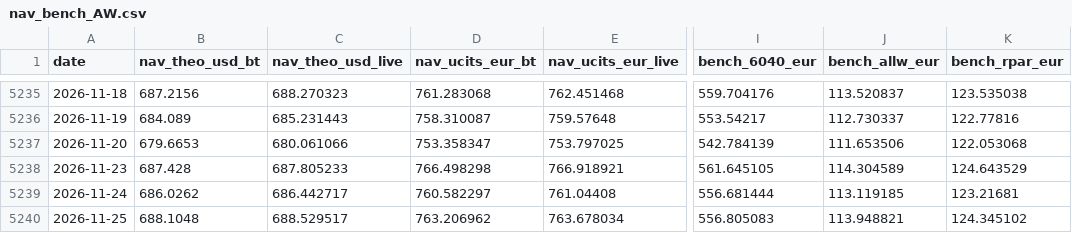
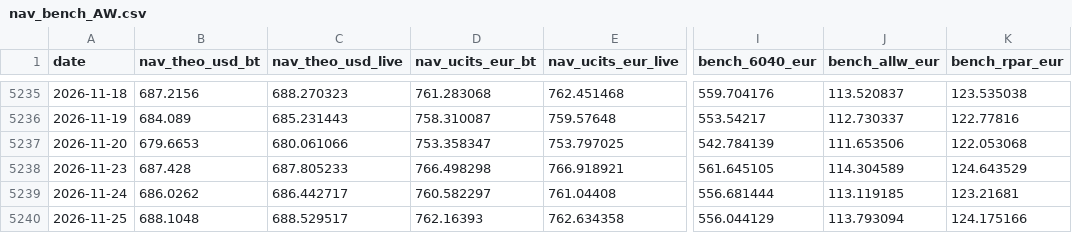
Before and after one commit to assetcontrolpro-ai/ACP-Fund-NAV, a CSV file: nav_bench_AW.csv, drawn as a sheet; only a part is shown, gaps mark what is left out; the diff names each change by its address in the sheet, - before the commit and + after, or states it on an @@ line.

Commit message:
AW daily 2026-11-27 05:03Z

```diff
--- a/nav_bench_AW.csv
+++ b/nav_bench_AW.csv
-D5240 (nav_ucits_eur_bt): 763.206962
+D5240 (nav_ucits_eur_bt): 762.16393
-E5240 (nav_ucits_eur_live): 763.678034
+E5240 (nav_ucits_eur_live): 762.634358
-I5240 (bench_6040_eur): 556.805083
+I5240 (bench_6040_eur): 556.044129
-J5240 (bench_allw_eur): 113.948821
+J5240 (bench_allw_eur): 113.793094
-K5240 (bench_rpar_eur): 124.345102
+K5240 (bench_rpar_eur): 124.175166
```
